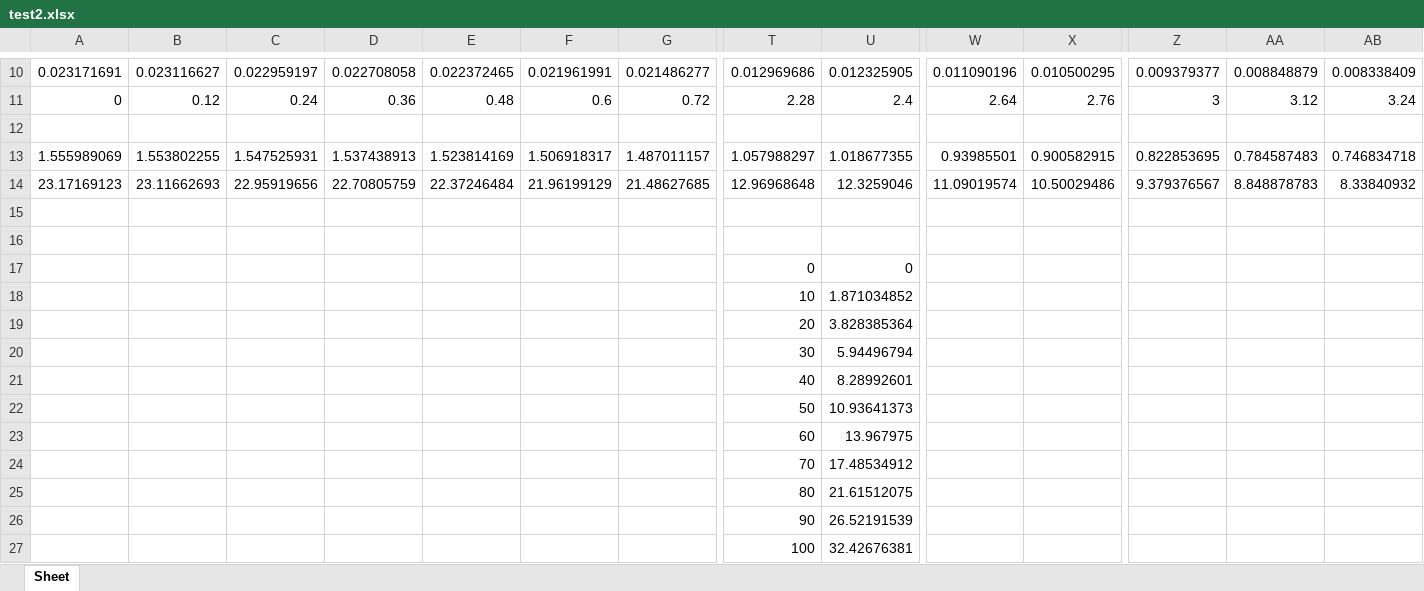
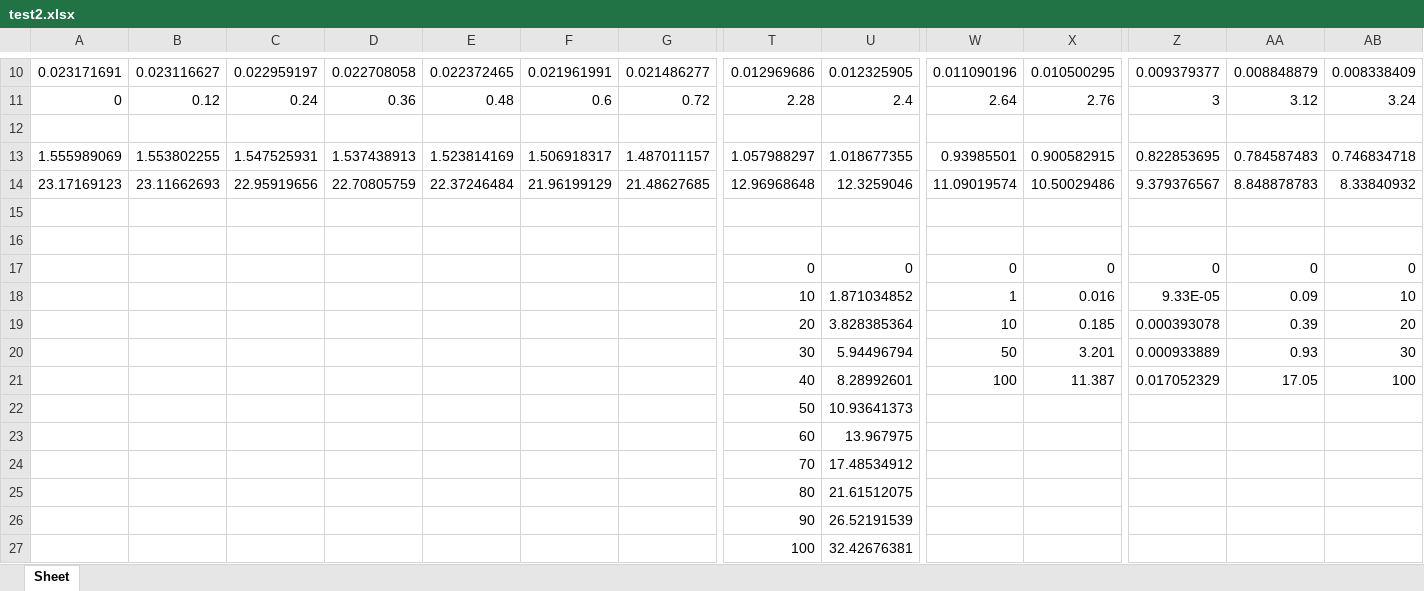
Before and after one commit to leamarsela/lateral-pile, an Excel workbook: test2.xlsx, sheet Sheet, drawn as a sheet; only a part is shown, gaps mark what is left out; values as stored, in another font and other column widths than the file's, no borders; charts and pictures not drawn; removed rows and columns are numbered as before the commit, all else as after; rows hold the shown columns only; the diff names each change by its address in the sheet, - before the commit and + after, or states it on an @@ line.

```diff
--- a/test2.xlsx (sheet Sheet)
+++ b/test2.xlsx (sheet Sheet)
-row 17:  |  |  |  |  |  |  | 0 | 0
-row 18:  |  |  |  |  |  |  | 10 | 1.871034852
-row 19:  |  |  |  |  |  |  | 20 | 3.828385364
-row 20:  |  |  |  |  |  |  | 30 | 5.94496794
-row 21:  |  |  |  |  |  |  | 40 | 8.28992601
+row 17:  |  |  |  |  |  |  | 0 | 0 | 0 | 0 | 0 | 0 | 0
+row 18:  |  |  |  |  |  |  | 10 | 1.871034852 | 1 | 0.016 | 9.33E-05 | 0.09 | 10
+row 19:  |  |  |  |  |  |  | 20 | 3.828385364 | 10 | 0.185 | 0.000393078 | 0.39 | 20
+row 20:  |  |  |  |  |  |  | 30 | 5.94496794 | 50 | 3.201 | 0.000933889 | 0.93 | 30
+row 21:  |  |  |  |  |  |  | 40 | 8.28992601 | 100 | 11.387 | 0.017052329 | 17.05 | 100
```
Also changed, not shown: charts or pictures, hyperbolic.xlsx, 41 other files.
